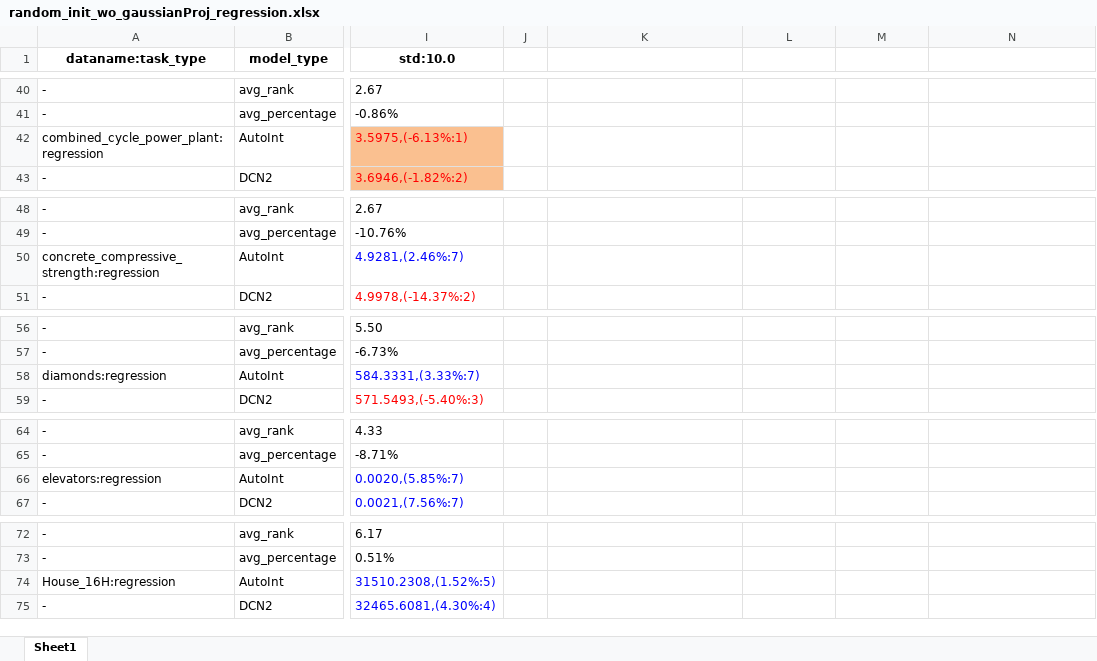
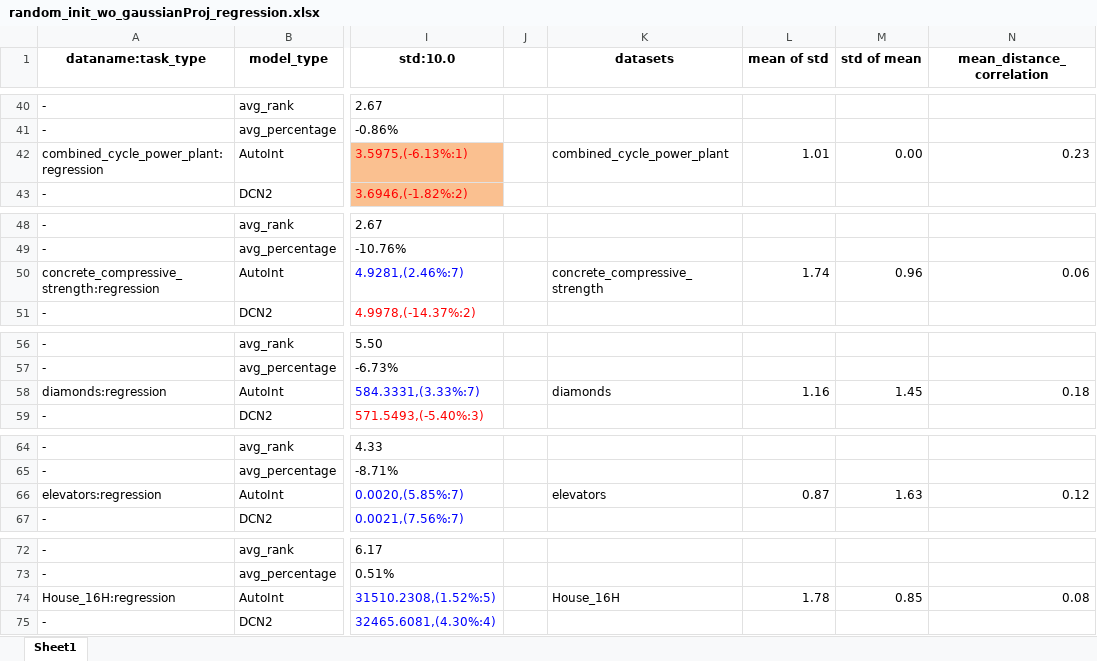
Before and after one commit to 1836897243/Ensemble_experiment_data, an Excel workbook: v4/v4_standard/std_random-wo-gaussianProj/random_init_wo_gaussianProj_regression.xlsx, sheet Sheet1, drawn as a sheet; only a part is shown, gaps mark what is left out; values as stored, in another font and other column widths than the file's, no borders; the diff covers the shown part only; the diff names each change by its address in the sheet, - before the commit and + after, or states it on an @@ line.

```diff
--- a/v4/v4_standard/std_random-wo-gaussianProj/random_init_wo_gaussianProj_regression.xlsx (sheet Sheet1)
+++ b/v4/v4_standard/std_random-wo-gaussianProj/random_init_wo_gaussianProj_regression.xlsx (sheet Sheet1)
-K1: (empty)
+K1: datasets
-L1: (empty)
+L1: mean of std
-M1: (empty)
+M1: std of mean
-N1: (empty)
+N1: mean_distance_correlation
-K42 (datasets): (empty)
+K42 (datasets): combined_cycle_power_plant
-L42 (mean of std): (empty)
+L42 (mean of std): 1.01
-M42 (std of mean): (empty)
+M42 (std of mean): 0.00
-N42 (mean_distance_correlation): (empty)
+N42 (mean_distance_correlation): 0.23
-K50 (datasets): (empty)
+K50 (datasets): concrete_compressive_strength
-L50 (mean of std): (empty)
+L50 (mean of std): 1.74
-M50 (std of mean): (empty)
+M50 (std of mean): 0.96
-N50 (mean_distance_correlation): (empty)
+N50 (mean_distance_correlation): 0.06
-K58 (datasets): (empty)
+K58 (datasets): diamonds
-L58 (mean of std): (empty)
+L58 (mean of std): 1.16
-M58 (std of mean): (empty)
+M58 (std of mean): 1.45
-N58 (mean_distance_correlation): (empty)
+N58 (mean_distance_correlation): 0.18
-K66 (datasets): (empty)
+K66 (datasets): elevators
-L66 (mean of std): (empty)
+L66 (mean of std): 0.87
-M66 (std of mean): (empty)
+M66 (std of mean): 1.63
-N66 (mean_distance_correlation): (empty)
+N66 (mean_distance_correlation): 0.12
-K74 (datasets): (empty)
+K74 (datasets): House_16H
-L74 (mean of std): (empty)
+L74 (mean of std): 1.78
-M74 (std of mean): (empty)
+M74 (std of mean): 0.85
-N74 (mean_distance_correlation): (empty)
+N74 (mean_distance_correlation): 0.08
```
Also changed, not shown: 52 edited cells elsewhere in this sheet.
